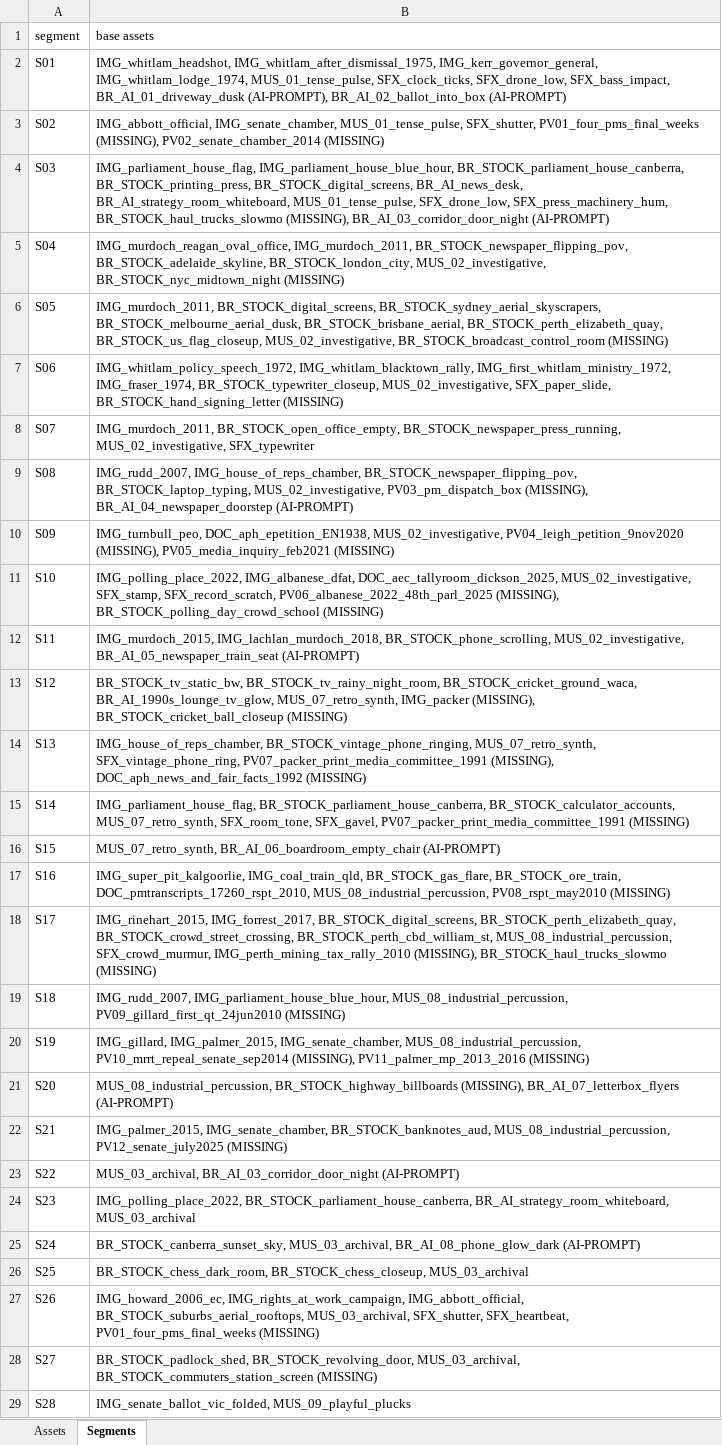
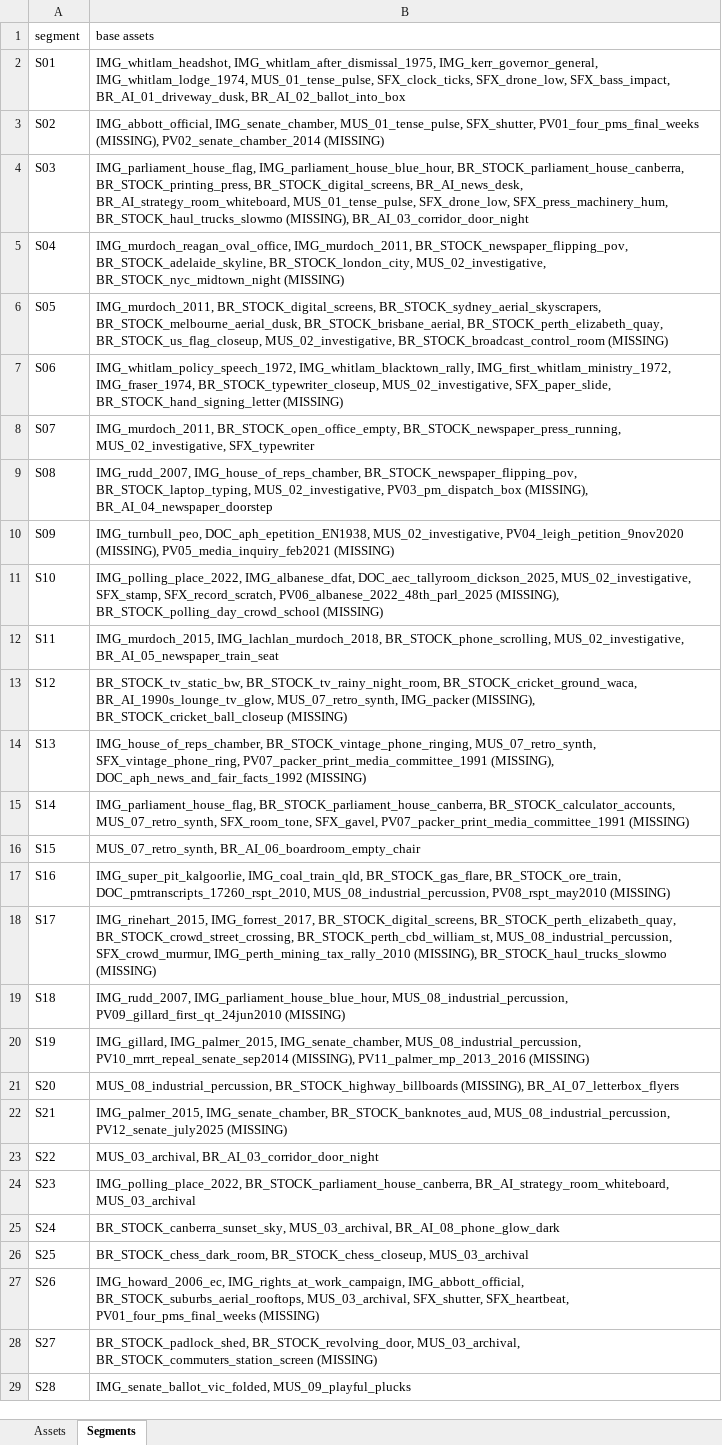
Before and after one commit to cravioaustralia-cmd/cryptonomics-engine, an Excel workbook: longform/lf10-kingmaker/assets-list/lf10_Asset_List.xlsx, sheet Segments, drawn as a sheet; only a part is shown; values as stored, in another font and other column widths than the file's, no borders; the diff covers the shown part only; the diff names each change by its address in the sheet, - before the commit and + after, or states it on an @@ line.

Commit message:
lf10: add S37 + AI B-roll 01-10, S37 script/card wording to AEC, asset list + AI prompt status, PASTE_BRIEF.md

```diff
--- a/longform/lf10-kingmaker/assets-list/lf10_Asset_List.xlsx (sheet Segments)
+++ b/longform/lf10-kingmaker/assets-list/lf10_Asset_List.xlsx (sheet Segments)
-B2 (base assets): …SFX_drone_low, SFX_bass_impact, BR_AI_01_driveway_dusk (AI-PROMPT), BR_AI_02_ballot_into_box (AI-PROMPT)
+B2 (base assets): …SFX_drone_low, SFX_bass_impact, BR_AI_01_driveway_dusk, BR_AI_02_ballot_into_box
-B4 (base assets): …(MISSING), BR_AI_03_corridor_door_night (AI-PROMPT)
+B4 (base assets): …(MISSING), BR_AI_03_corridor_door_night
-B9 (base assets): …(MISSING), BR_AI_04_newspaper_doorstep (AI-PROMPT)
+B9 (base assets): …(MISSING), BR_AI_04_newspaper_doorstep
-B12 (base assets): …MUS_02_investigative, BR_AI_05_newspaper_train_seat (AI-PROMPT)
+B12 (base assets): …MUS_02_investigative, BR_AI_05_newspaper_train_seat
-B16 (base assets): MUS_07_retro_synth, BR_AI_06_boardroom_empty_chair (AI-PROMPT)
+B16 (base assets): MUS_07_retro_synth, BR_AI_06_boardroom_empty_chair
-B21 (base assets): …(MISSING), BR_AI_07_letterbox_flyers (AI-PROMPT)
+B21 (base assets): …(MISSING), BR_AI_07_letterbox_flyers
-B23 (base assets): MUS_03_archival, BR_AI_03_corridor_door_night (AI-PROMPT)
+B23 (base assets): MUS_03_archival, BR_AI_03_corridor_door_night
-B25 (base assets): …MUS_03_archival, BR_AI_08_phone_glow_dark (AI-PROMPT)
+B25 (base assets): …MUS_03_archival, BR_AI_08_phone_glow_dark
```
Also changed, not shown: 3 edited cells elsewhere in this sheet, sheet Assets, 17 other files.
